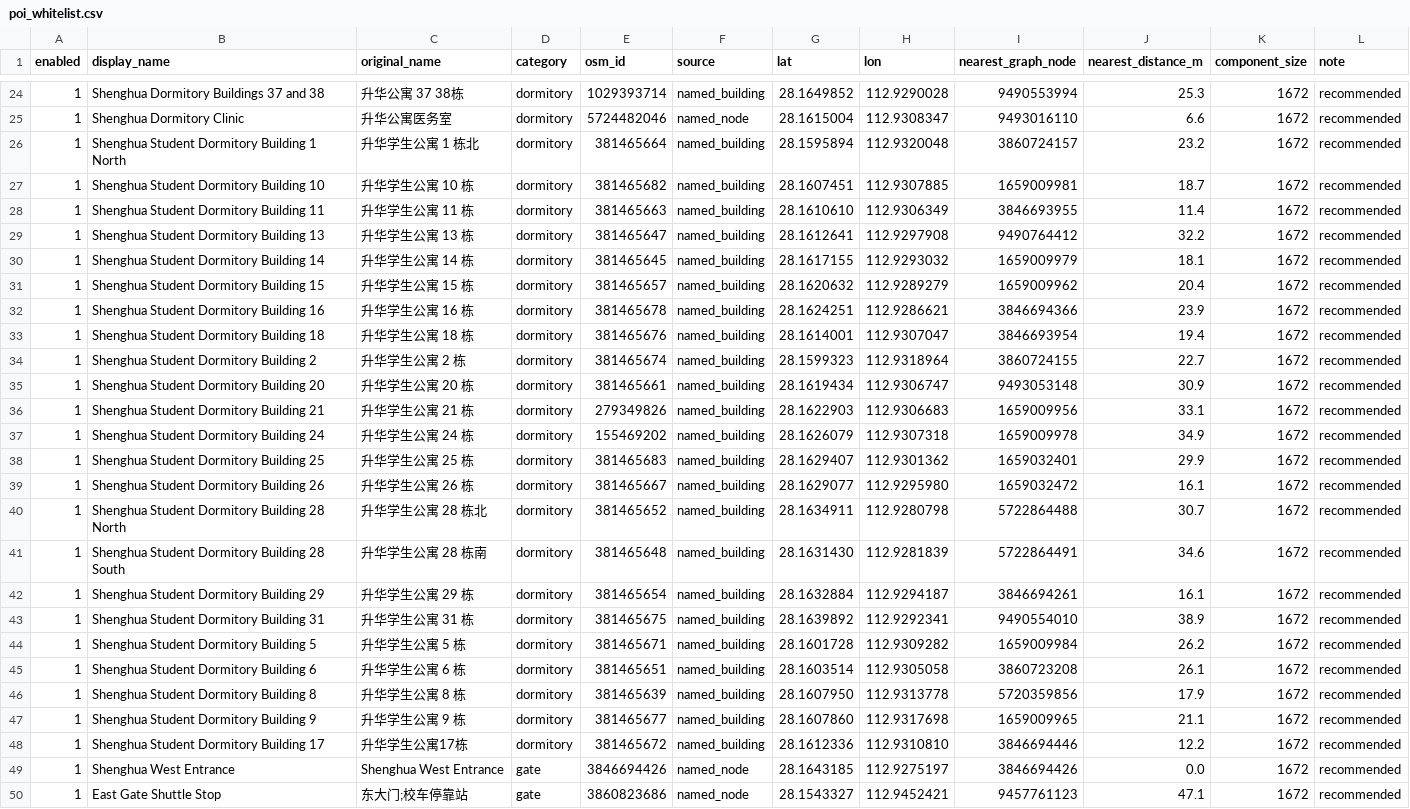
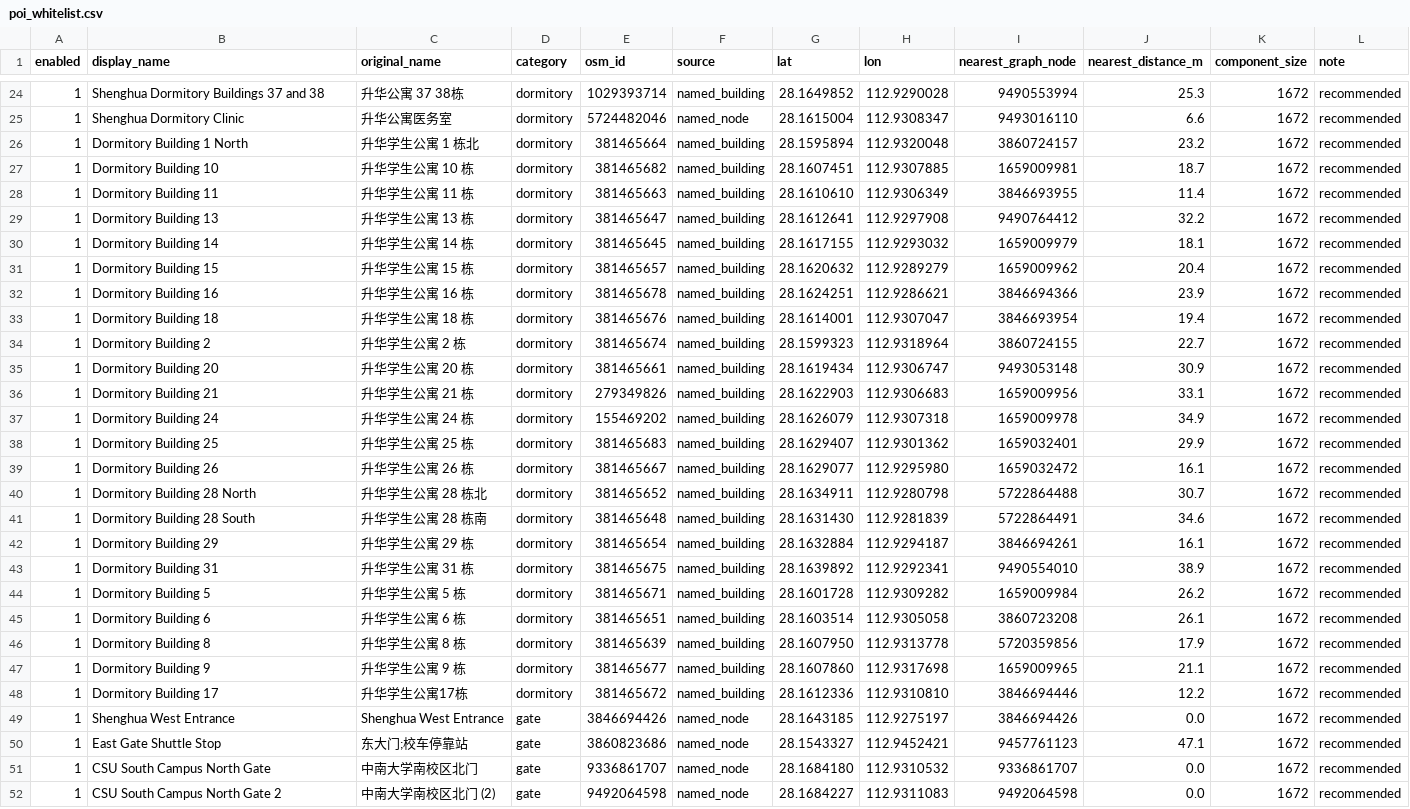
Before and after one commit to mom1-1mom/delivery-robot, a CSV file: campus_delivery_robot/data/poi_whitelist.csv, drawn as a sheet; only a part is shown, gaps mark what is left out; the shorter side is filled out with more unchanged rows; the diff names each change by its address in the sheet, - before the commit and + after, or states it on an @@ line.

```diff
--- a/campus_delivery_robot/data/poi_whitelist.csv
+++ b/campus_delivery_robot/data/poi_whitelist.csv
-B26 (display_name): Shenghua Student Dormitory Building 1 North
+B26 (display_name): Dormitory Building 1 North
-B27 (display_name): Shenghua Student Dormitory Building 10
+B27 (display_name): Dormitory Building 10
-B28 (display_name): Shenghua Student Dormitory Building 11
+B28 (display_name): Dormitory Building 11
-B29 (display_name): Shenghua Student Dormitory Building 13
+B29 (display_name): Dormitory Building 13
-B30 (display_name): Shenghua Student Dormitory Building 14
+B30 (display_name): Dormitory Building 14
-B31 (display_name): Shenghua Student Dormitory Building 15
+B31 (display_name): Dormitory Building 15
-B32 (display_name): Shenghua Student Dormitory Building 16
+B32 (display_name): Dormitory Building 16
-B33 (display_name): Shenghua Student Dormitory Building 18
+B33 (display_name): Dormitory Building 18
-B34 (display_name): Shenghua Student Dormitory Building 2
+B34 (display_name): Dormitory Building 2
-B35 (display_name): Shenghua Student Dormitory Building 20
+B35 (display_name): Dormitory Building 20
-B36 (display_name): Shenghua Student Dormitory Building 21
+B36 (display_name): Dormitory Building 21
-B37 (display_name): Shenghua Student Dormitory Building 24
+B37 (display_name): Dormitory Building 24
-B38 (display_name): Shenghua Student Dormitory Building 25
+B38 (display_name): Dormitory Building 25
-B39 (display_name): Shenghua Student Dormitory Building 26
+B39 (display_name): Dormitory Building 26
-B40 (display_name): Shenghua Student Dormitory Building 28 North
+B40 (display_name): Dormitory Building 28 North
-B41 (display_name): Shenghua Student Dormitory Building 28 South
+B41 (display_name): Dormitory Building 28 South
-B42 (display_name): Shenghua Student Dormitory Building 29
+B42 (display_name): Dormitory Building 29
-B43 (display_name): Shenghua Student Dormitory Building 31
+B43 (display_name): Dormitory Building 31
-B44 (display_name): Shenghua Student Dormitory Building 5
+B44 (display_name): Dormitory Building 5
-B45 (display_name): Shenghua Student Dormitory Building 6
+B45 (display_name): Dormitory Building 6
-B46 (display_name): Shenghua Student Dormitory Building 8
+B46 (display_name): Dormitory Building 8
-B47 (display_name): Shenghua Student Dormitory Building 9
+B47 (display_name): Dormitory Building 9
-B48 (display_name): Shenghua Student Dormitory Building 17
+B48 (display_name): Dormitory Building 17
```
Also changed, not shown: 13 other files.
